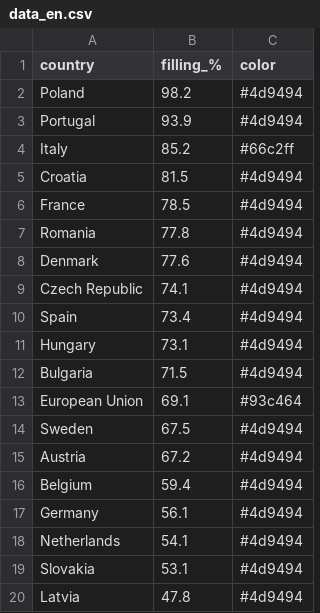
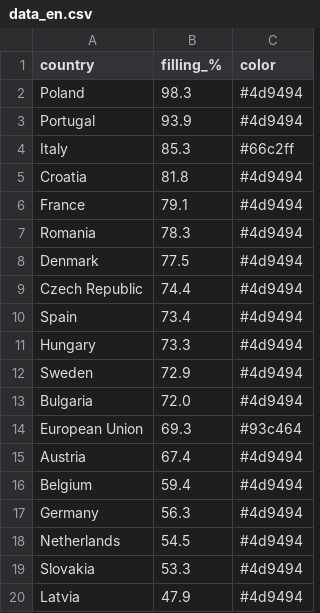
Before and after one commit to sanellia97-lab/stoccaggio-gas-ue, a CSV file: data_en.csv, drawn as a sheet.

```diff
--- a/data_en.csv
+++ b/data_en.csv
@@ -1,20 +1,20 @@
 country,filling_%,color
-Poland,98.2,#4d9494
+Poland,98.3,#4d9494
 Portugal,93.9,#4d9494
-Italy,85.2,#66c2ff
-Croatia,81.5,#4d9494
-France,78.5,#4d9494
-Romania,77.8,#4d9494
-Denmark,77.6,#4d9494
-Czech Republic,74.1,#4d9494
+Italy,85.3,#66c2ff
+Croatia,81.8,#4d9494
+France,79.1,#4d9494
+Romania,78.3,#4d9494
+Denmark,77.5,#4d9494
+Czech Republic,74.4,#4d9494
 Spain,73.4,#4d9494
-Hungary,73.1,#4d9494
-Bulgaria,71.5,#4d9494
-European Union,69.1,#93c464
-Sweden,67.5,#4d9494
-Austria,67.2,#4d9494
+Hungary,73.3,#4d9494
+Sweden,72.9,#4d9494
+Bulgaria,72.0,#4d9494
+European Union,69.3,#93c464
+Austria,67.4,#4d9494
 Belgium,59.4,#4d9494
-Germany,56.1,#4d9494
-Netherlands,54.1,#4d9494
-Slovakia,53.1,#4d9494
-Latvia,47.8,#4d9494
+Germany,56.3,#4d9494
+Netherlands,54.5,#4d9494
+Slovakia,53.3,#4d9494
+Latvia,47.9,#4d9494
```
Also changed, not shown: data.csv, 2 other files.
